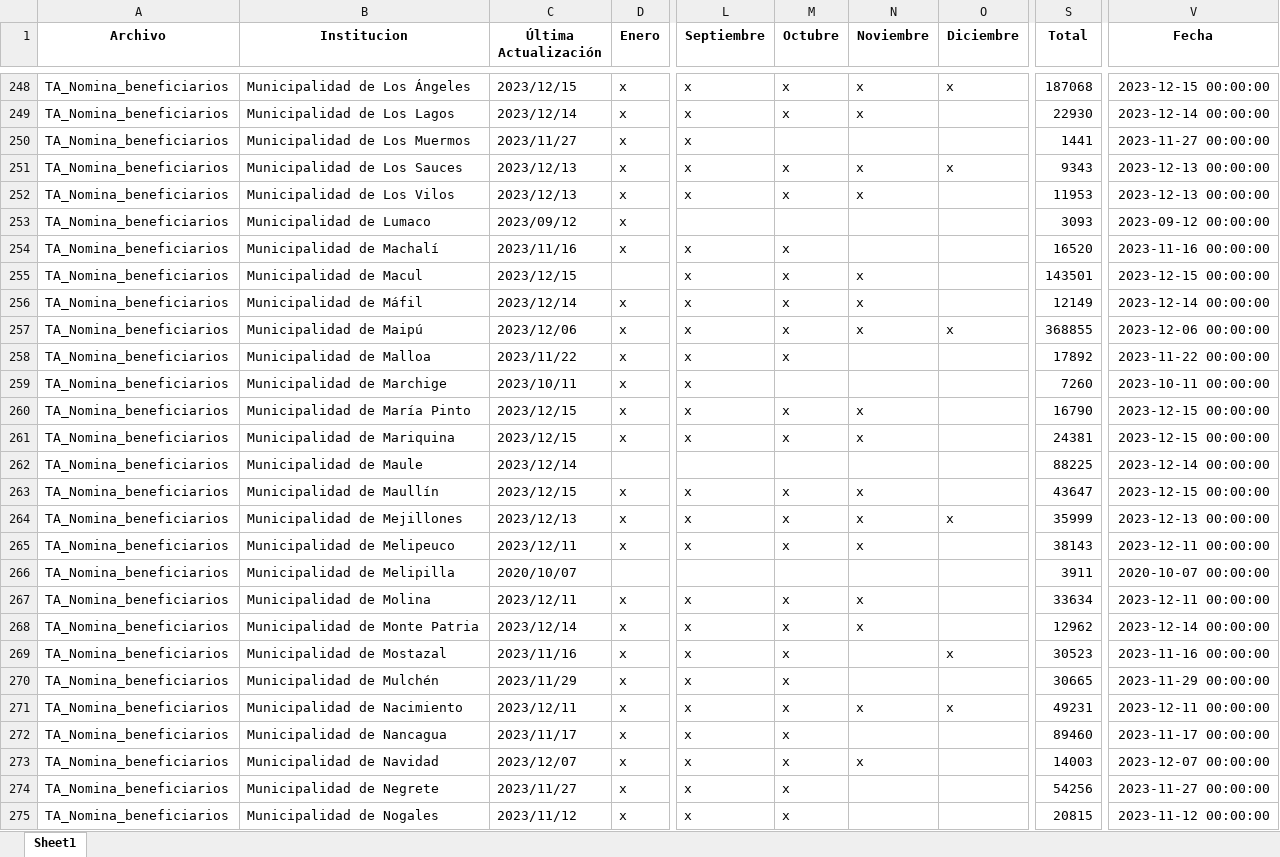
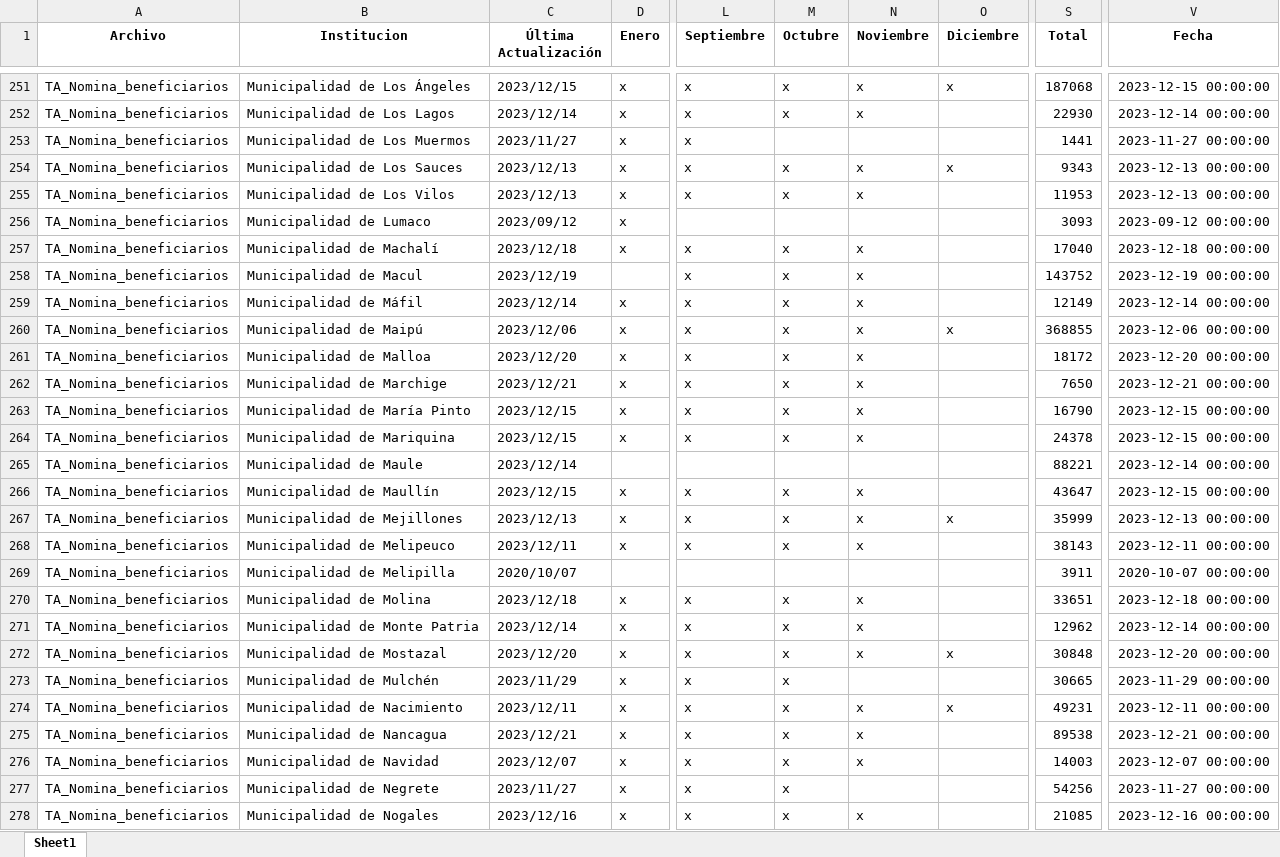
Before and after one commit to Sud-Austral/action_transparencia, an Excel workbook: consolidado5.xlsx, sheet Sheet1, drawn as a sheet; only a part is shown, gaps mark what is left out; values as stored, in another font and other column widths than the file's, no borders; addresses are those after the commit; the diff covers the shown part only; the diff names each change by its address in the sheet, - before the commit and + after, or states it on an @@ line.

```diff
--- a/consolidado5.xlsx (sheet Sheet1)
+++ b/consolidado5.xlsx (sheet Sheet1)
-C257 (Última Actualización): 2023/11/16
+C257 (Última Actualización): 2023/12/18
-N257 (Noviembre): (empty)
+N257 (Noviembre): x
-S257 (Total): 16520
+S257 (Total): 17040
-V257 (Fecha): 2023-11-16 00:00:00
+V257 (Fecha): 2023-12-18 00:00:00
-C258 (Última Actualización): 2023/12/15
+C258 (Última Actualización): 2023/12/19
-S258 (Total): 143501
+S258 (Total): 143752
-V258 (Fecha): 2023-12-15 00:00:00
+V258 (Fecha): 2023-12-19 00:00:00
-C261 (Última Actualización): 2023/11/22
+C261 (Última Actualización): 2023/12/20
-N261:N262 (Noviembre): (empty)
+N261:N262 (Noviembre): x
-S261 (Total): 17892
+S261 (Total): 18172
-V261 (Fecha): 2023-11-22 00:00:00
+V261 (Fecha): 2023-12-20 00:00:00
-C262 (Última Actualización): 2023/10/11
+C262 (Última Actualización): 2023/12/21
-M262 (Octubre): (empty)
+M262 (Octubre): x
-S262 (Total): 7260
+S262 (Total): 7650
-V262 (Fecha): 2023-10-11 00:00:00
+V262 (Fecha): 2023-12-21 00:00:00
-S264 (Total): 24381
+S264 (Total): 24378
-S265 (Total): 88225
+S265 (Total): 88221
-C270 (Última Actualización): 2023/12/11
+C270 (Última Actualización): 2023/12/18
-S270 (Total): 33634
+S270 (Total): 33651
-V270 (Fecha): 2023-12-11 00:00:00
+V270 (Fecha): 2023-12-18 00:00:00
-C272 (Última Actualización): 2023/11/16
+C272 (Última Actualización): 2023/12/20
-N272 (Noviembre): (empty)
+N272 (Noviembre): x
-S272 (Total): 30523
+S272 (Total): 30848
-V272 (Fecha): 2023-11-16 00:00:00
+V272 (Fecha): 2023-12-20 00:00:00
-C275 (Última Actualización): 2023/11/17
+C275 (Última Actualización): 2023/12/21
-N275 (Noviembre): (empty)
+N275 (Noviembre): x
-S275 (Total): 89460
+S275 (Total): 89538
-V275 (Fecha): 2023-11-17 00:00:00
+V275 (Fecha): 2023-12-21 00:00:00
-C278 (Última Actualización): 2023/11/12
+C278 (Última Actualización): 2023/12/16
-N278 (Noviembre): (empty)
+N278 (Noviembre): x
-S278 (Total): 20815
+S278 (Total): 21085
-V278 (Fecha): 2023-11-12 00:00:00
+V278 (Fecha): 2023-12-16 00:00:00
```
Also changed, not shown: 3 added rows and 218 edited cells elsewhere in this sheet.
